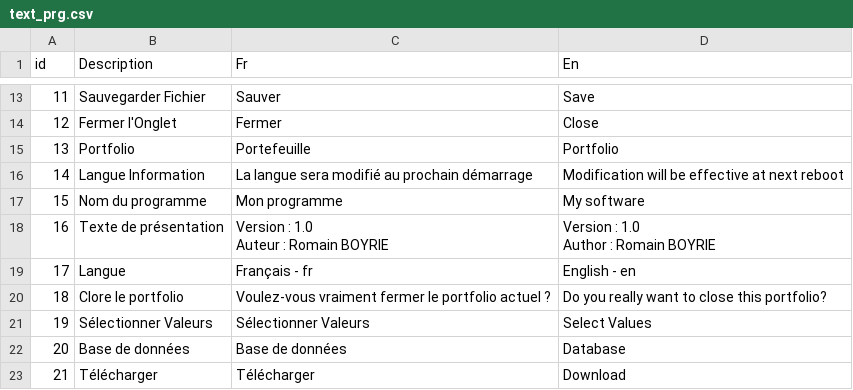
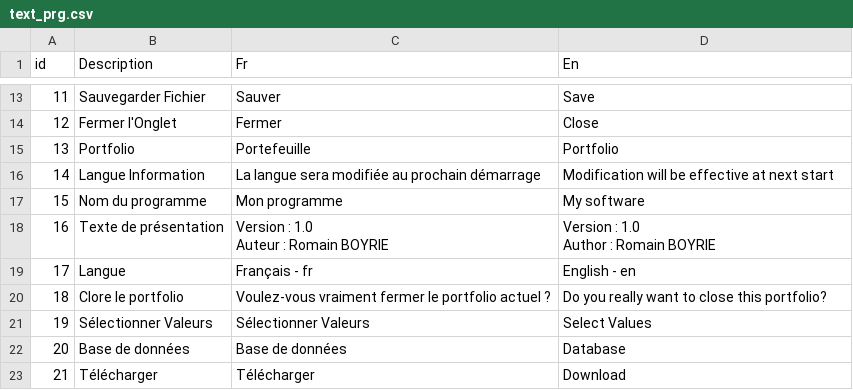
Before and after one commit to sha-cmd/Tk_dashboard, a CSV file: src/lang/text_prg.csv, drawn as a sheet; only a part is shown, gaps mark what is left out.

Commit message:
Correctif du texte
Petit amélioration linguistique.

```diff
--- a/src/lang/text_prg.csv
+++ b/src/lang/text_prg.csv
@@ -15,3 +15,3 @@ id,Description,Fr,En
 13,"Portfolio",Portefeuille,Portfolio
-14,"Langue Information","La langue sera modifié au prochain démarrage","Modification will be effective at next reboot"
+14,"Langue Information","La langue sera modifiée au prochain démarrage","Modification will be effective at next start"
 15,"Nom du programme","Mon programme","My software"
```
